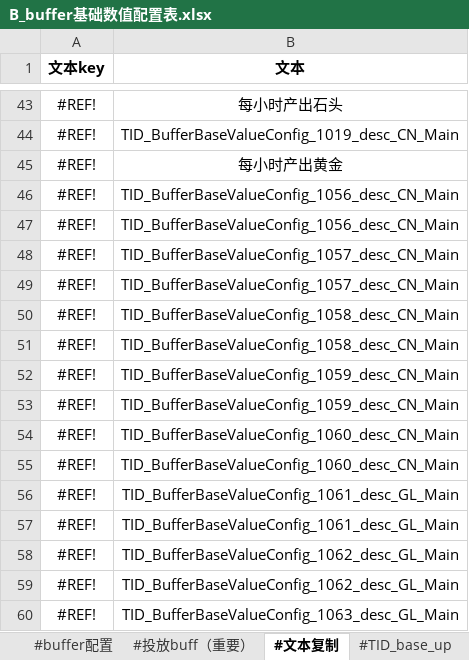
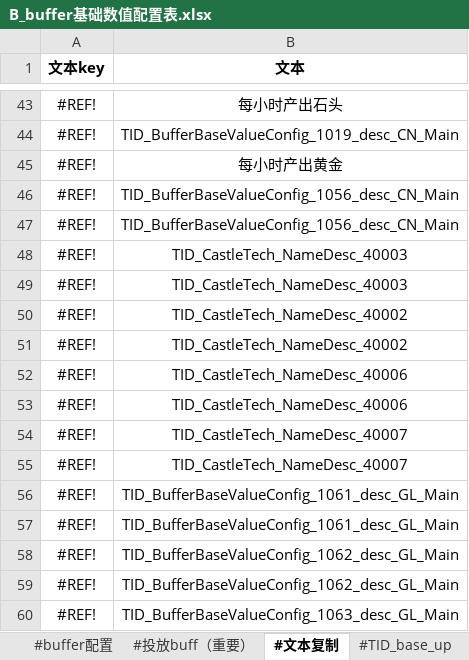
Before and after one commit to xzgone417/we-compare, an Excel workbook: B_buffer基础数值配置表.xlsx, sheet #文本复制, drawn as a sheet; only a part is shown, gaps mark what is left out; values as stored, in another font and other column widths than the file's, no borders; the diff names each change by its address in the sheet, - before the commit and + after, or states it on an @@ line.

```diff
--- a/B_buffer基础数值配置表.xlsx (sheet #文本复制)
+++ b/B_buffer基础数值配置表.xlsx (sheet #文本复制)
-B48:B49 (文本): TID_BufferBaseValueConfig_1057_desc_CN_Main
+B48:B49 (文本): TID_CastleTech_NameDesc_40003
-B50:B51 (文本): TID_BufferBaseValueConfig_1058_desc_CN_Main
+B50:B51 (文本): TID_CastleTech_NameDesc_40002
-B52:B53 (文本): TID_BufferBaseValueConfig_1059_desc_CN_Main
+B52:B53 (文本): TID_CastleTech_NameDesc_40006
-B54:B55 (文本): TID_BufferBaseValueConfig_1060_desc_CN_Main
+B54:B55 (文本): TID_CastleTech_NameDesc_40007
```
Also changed, not shown: sheet buffer基础数值配置, sheet #投放buff（重要）, formulas that keep their value, A_AI模型.xlsm, A_abtest实验配置.xlsx, 3 other files.
